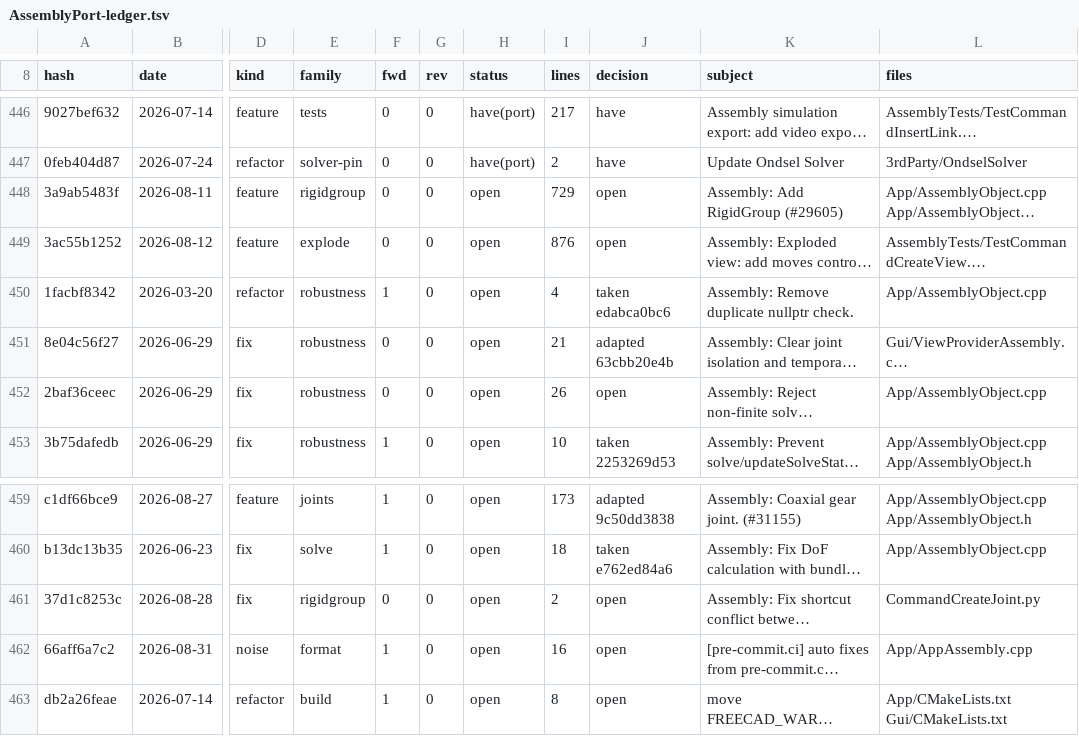
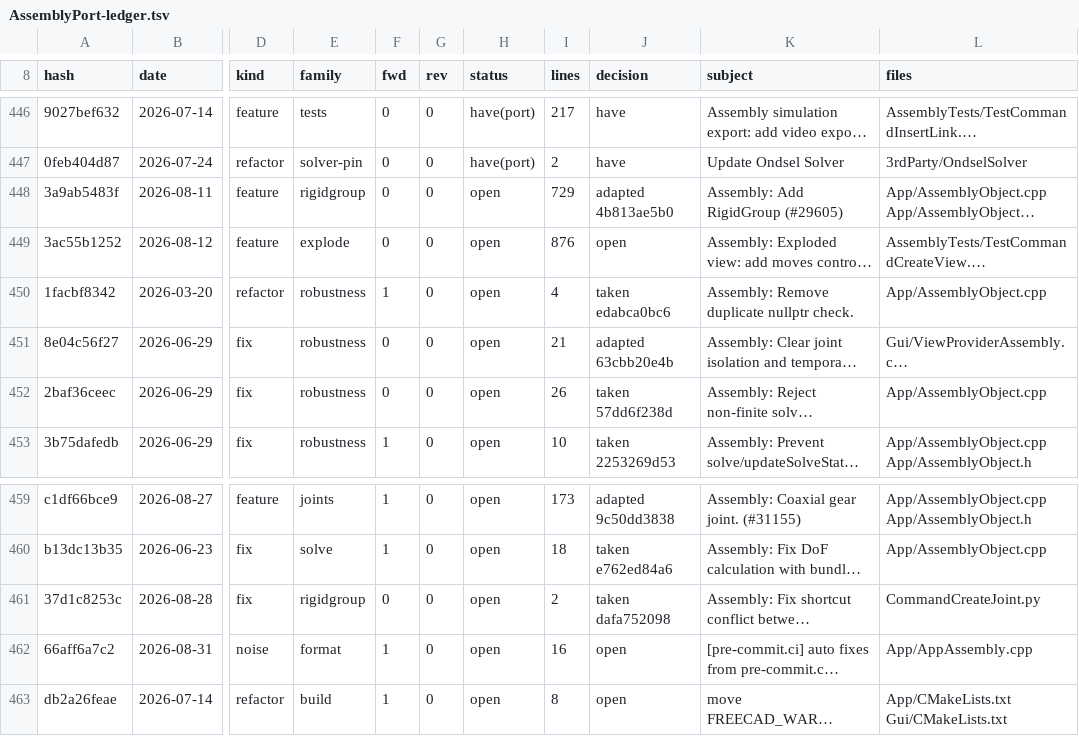
Before and after one commit to Thundereal/ThunderealCAD, a TSV file: docs/AssemblyPort-ledger.tsv, drawn as a sheet; only a part is shown, gaps mark what is left out; long unchanged cells end in …; the diff names each change by its address in the sheet, - before the commit and + after, or states it on an @@ line.

```diff
--- a/docs/AssemblyPort-ledger.tsv
+++ b/docs/AssemblyPort-ledger.tsv
-J448 (decision): open
+J448 (decision): adapted 4b813ae5b0
-J452 (decision): open
+J452 (decision): taken 57dd6f238d
-J461 (decision): open
+J461 (decision): taken dafa752098
```
Also changed, not shown: 1 other file.
